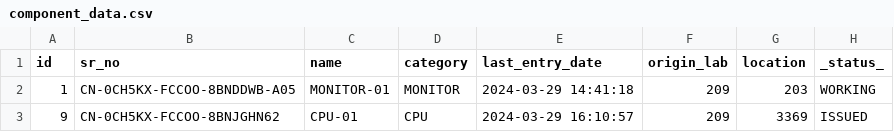
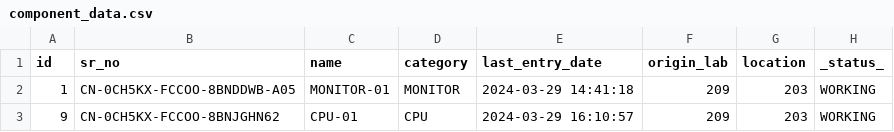
Before and after one commit to ShobhitRajguru/IMS, a CSV file: component_data.csv, drawn as a sheet.

Commit message:
Update component_data.csv

```diff
--- a/component_data.csv
+++ b/component_data.csv
@@ -2,2 +2,2 @@ id,sr_no,name,category,last_entry_date,origin_lab,location,_status_
 1,CN-0CH5KX-FCCOO-8BNDDWB-A05,MONITOR-01,MONITOR,2024-03-29 14:41:18,209,203,WORKING
-9,CN-0CH5KX-FCCOO-8BNJGHN62,CPU-01,CPU,2024-03-29 16:10:57,209,3369,ISSUED
+9,CN-0CH5KX-FCCOO-8BNJGHN62,CPU-01,CPU,2024-03-29 16:10:57,209,203,WORKING
```
